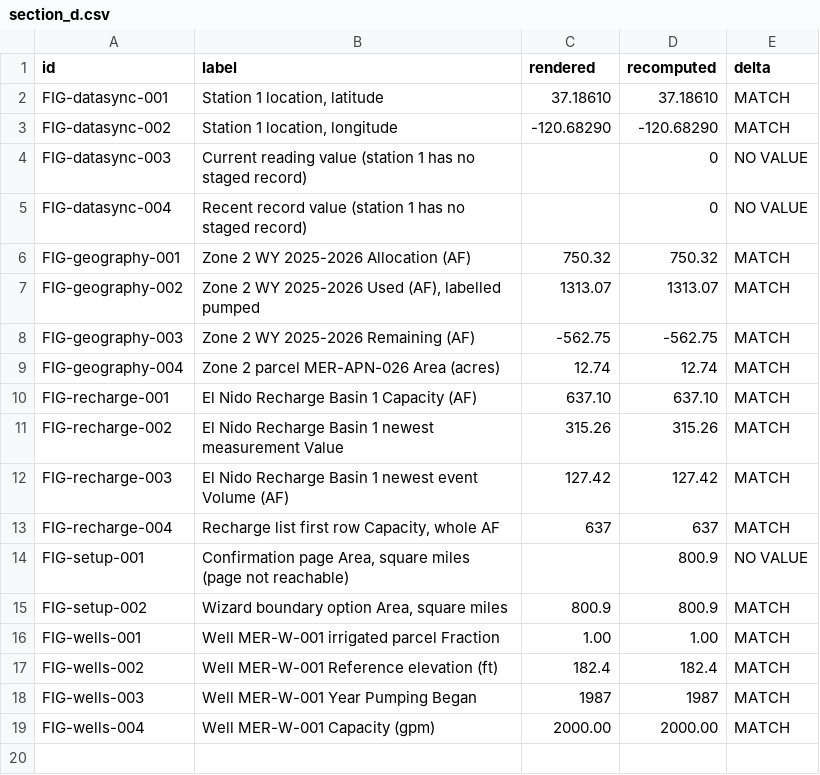
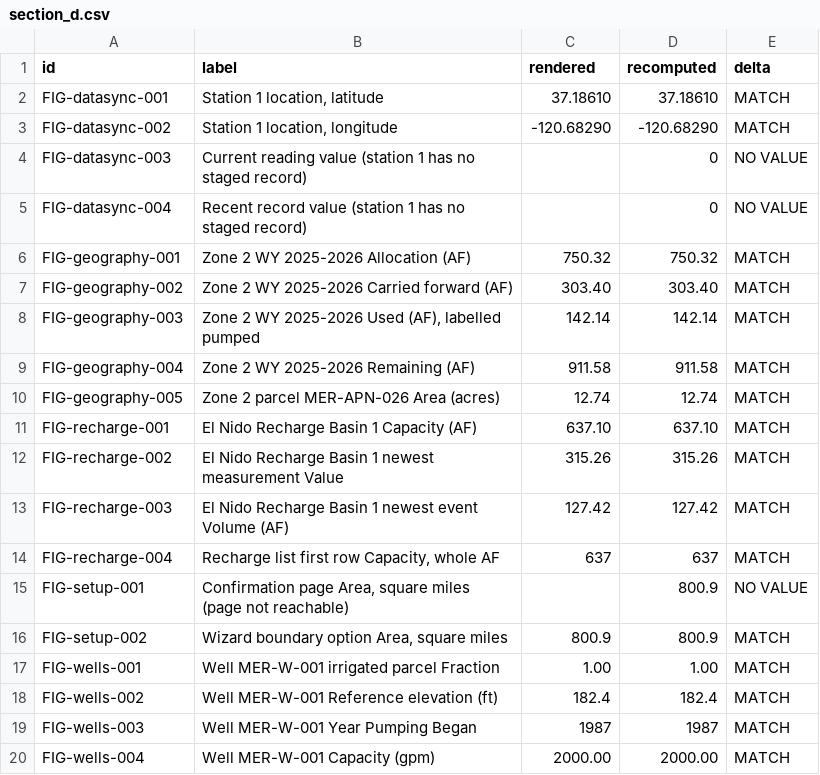
Before and after one commit to Open-H2O/openh2o, a CSV file: audit/figure_ledger/results/section_d.csv, drawn as a sheet.

Commit message:
docs(137-02): ledger re-measured on the district list and page; ISS-154, ISS-157 closed

```diff
--- a/audit/figure_ledger/results/section_d.csv
+++ b/audit/figure_ledger/results/section_d.csv
@@ -6,5 +6,6 @@ FIG-datasync-004,Recent record value (station 1 has no staged record),,0,NO VALU
 FIG-geography-001,Zone 2 WY 2025-2026 Allocation (AF),750.32,750.32,MATCH
-FIG-geography-002,"Zone 2 WY 2025-2026 Used (AF), labelled pumped",1313.07,1313.07,MATCH
-FIG-geography-003,Zone 2 WY 2025-2026 Remaining (AF),-562.75,-562.75,MATCH
-FIG-geography-004,Zone 2 parcel MER-APN-026 Area (acres),12.74,12.74,MATCH
+FIG-geography-002,Zone 2 WY 2025-2026 Carried forward (AF),303.40,303.40,MATCH
+FIG-geography-003,"Zone 2 WY 2025-2026 Used (AF), labelled pumped",142.14,142.14,MATCH
+FIG-geography-004,Zone 2 WY 2025-2026 Remaining (AF),911.58,911.58,MATCH
+FIG-geography-005,Zone 2 parcel MER-APN-026 Area (acres),12.74,12.74,MATCH
 FIG-recharge-001,El Nido Recharge Basin 1 Capacity (AF),637.10,637.10,MATCH
```
Also changed, not shown: audit/figure_ledger/results/recomputed_section_d.csv, audit/figure_ledger/results/rendered_section_d.csv, 21 other files.
